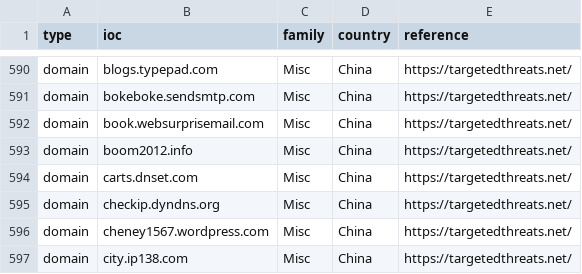
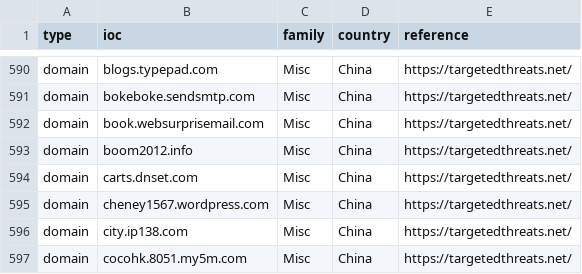
Before and after one commit to botherder/targetedthreats, a CSV file: targetedthreats.csv, drawn as a sheet; only a part is shown, gaps mark what is left out; the shorter side is filled out with more unchanged rows.

Commit message:
Removed checkip.dyndns.org

```diff
--- a/targetedthreats.csv
+++ b/targetedthreats.csv
@@ -594,3 +594,2 @@
 "domain","carts.dnset.com","Misc","China","https://targetedthreats.net/"
-"domain","checkip.dyndns.org","Misc","China","https://targetedthreats.net/"
 "domain","cheney1567.wordpress.com","Misc","China","https://targetedthreats.net/"
```
Also changed, not shown: 2 other files.
